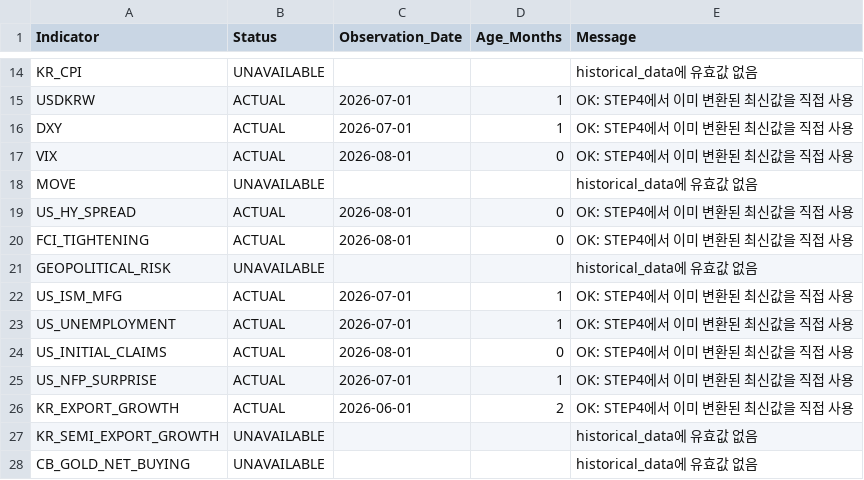
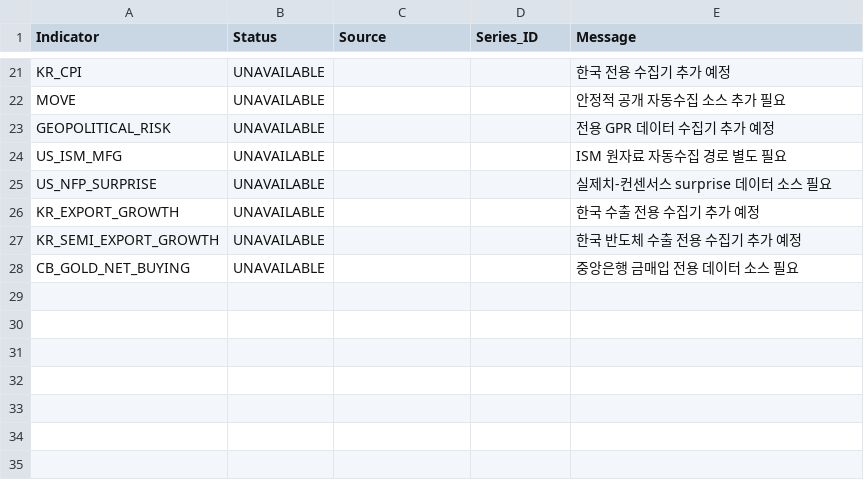
Before and after one commit to mia2628/portfolio_intelligence, a CSV file: data/step11_data_diagnostics.csv, drawn as a sheet; only a part is shown, gaps mark what is left out; removed rows and columns are numbered as before the commit, all else as after; the diff covers the shown part only; the diff names each change by its address in the sheet, - before the commit and + after, or states it on an @@ line.

```diff
--- a/data/step11_data_diagnostics.csv
+++ b/data/step11_data_diagnostics.csv
-C1: Observation_Date
+C1: Source
-D1: Age_Months
+D1: Series_ID
-E21 (Message): historical_data에 유효값 없음
+E21 (Message): 한국 전용 수집기 추가 예정
-row 15: USDKRW | ACTUAL | 2026-07-01 | 1 | OK: STEP4에서 이미 변환된 최신값을 직접 사용
-row 16: DXY | ACTUAL | 2026-07-01 | 1 | OK: STEP4에서 이미 변환된 최신값을 직접 사용
-row 17: VIX | ACTUAL | 2026-08-01 | 0 | OK: STEP4에서 이미 변환된 최신값을 직접 사용
-E22 (Message): historical_data에 유효값 없음
+E22 (Message): 안정적 공개 자동수집 소스 추가 필요
-row 19: US_HY_SPREAD | ACTUAL | 2026-08-01 | 0 | OK: STEP4에서 이미 변환된 최신값을 직접 사용
-row 20: FCI_TIGHTENING | ACTUAL | 2026-08-01 | 0 | OK: STEP4에서 이미 변환된 최신값을 직접 사용
-E23 (Message): historical_data에 유효값 없음
+E23 (Message): 전용 GPR 데이터 수집기 추가 예정
-B24 (Status): ACTUAL
+B24 (Status): UNAVAILABLE
-C24 (Source): 2026-07-01
+C24 (Source): (empty)
-D24 (Series_ID): 1
+D24 (Series_ID): (empty)
-E24 (Message): OK: STEP4에서 이미 변환된 최신값을 직접 사용
+E24 (Message): ISM 원자료 자동수집 경로 별도 필요
-row 23: US_UNEMPLOYMENT | ACTUAL | 2026-07-01 | 1 | OK: STEP4에서 이미 변환된 최신값을 직접 사용
-row 24: US_INITIAL_CLAIMS | ACTUAL | 2026-08-01 | 0 | OK: STEP4에서 이미 변환된 최신값을 직접 사용
-B25:B26 (Status): ACTUAL
+B25:B26 (Status): UNAVAILABLE
-C25 (Source): 2026-07-01
+C25 (Source): (empty)
-D25 (Series_ID): 1
+D25 (Series_ID): (empty)
-E25 (Message): OK: STEP4에서 이미 변환된 최신값을 직접 사용
+E25 (Message): 실제치-컨센서스 surprise 데이터 소스 필요
-C26 (Source): 2026-06-01
+C26 (Source): (empty)
-D26 (Series_ID): 2
+D26 (Series_ID): (empty)
-E26 (Message): OK: STEP4에서 이미 변환된 최신값을 직접 사용
+E26 (Message): 한국 수출 전용 수집기 추가 예정
-E27 (Message): historical_data에 유효값 없음
+E27 (Message): 한국 반도체 수출 전용 수집기 추가 예정
-E28 (Message): historical_data에 유효값 없음
+E28 (Message): 중앙은행 금매입 전용 데이터 소스 필요
```
Also changed, not shown: 11 added rows, 4 removed rows and 32 edited cells elsewhere in this file, data/historical/historical_data.csv, data/step03_results.csv, 5 other files.
